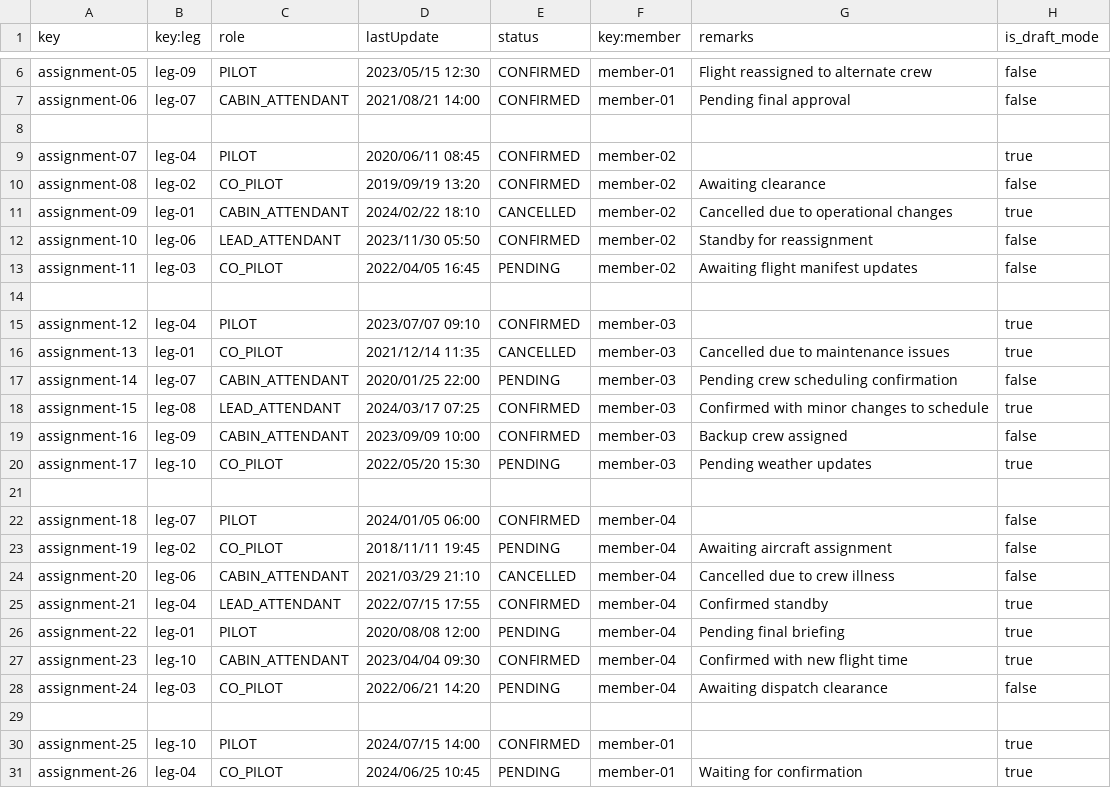
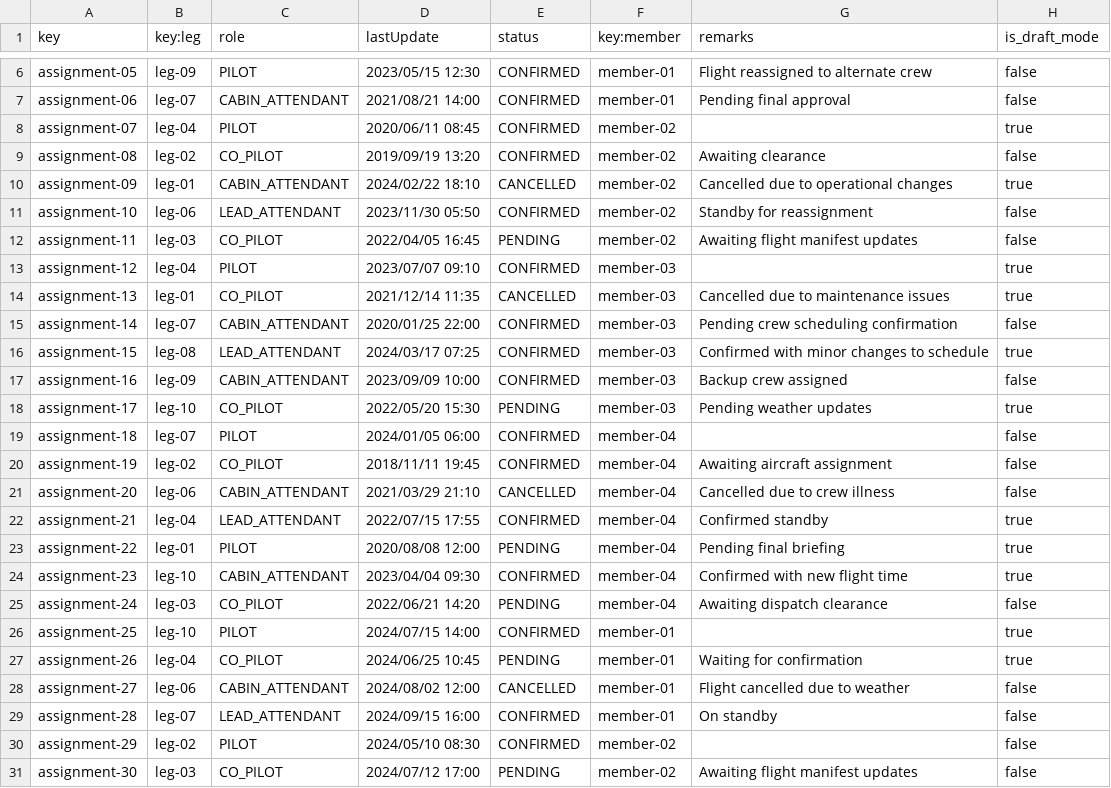
Before and after one commit to javpalgon/Acme-ANS-C2, a CSV file: src/main/resources/WEB-INF/data/sample/assignment.csv, drawn as a sheet; only a part is shown, gaps mark what is left out; the shorter side is filled out with more unchanged rows; the diff covers the shown part only.

```diff
--- a/src/main/resources/WEB-INF/data/sample/assignment.csv
+++ b/src/main/resources/WEB-INF/data/sample/assignment.csv
@@ -7,3 +7,2 @@ assignment-05,leg-09,PILOT,2023/05/15 12:30,CONFIRMED,member-01,Flight reassigne
 assignment-06,leg-07,CABIN_ATTENDANT,2021/08/21 14:00,CONFIRMED,member-01,Pending final approval,false
-
 assignment-07,leg-04,PILOT,2020/06/11 08:45,CONFIRMED,member-02,,true
@@ -13,6 +12,5 @@ assignment-10,leg-06,LEAD_ATTENDANT,2023/11/30 05:50,CONFIRMED,member-02,Standby
 assignment-11,leg-03,CO_PILOT,2022/04/05 16:45,PENDING,member-02,Awaiting flight manifest updates,false
-
 assignment-12,leg-04,PILOT,2023/07/07 09:10,CONFIRMED,member-03,,true
 assignment-13,leg-01,CO_PILOT,2021/12/14 11:35,CANCELLED,member-03,Cancelled due to maintenance issues,true
-assignment-14,leg-07,CABIN_ATTENDANT,2020/01/25 22:00,PENDING,member-03,Pending crew scheduling confirmation,false
+assignment-14,leg-07,CABIN_ATTENDANT,2020/01/25 22:00,CONFIRMED,member-03,Pending crew scheduling confirmation,false
 assignment-15,leg-08,LEAD_ATTENDANT,2024/03/17 07:25,CONFIRMED,member-03,Confirmed with minor changes to schedule,true
@@ -20,5 +18,4 @@ assignment-16,leg-09,CABIN_ATTENDANT,2023/09/09 10:00,CONFIRMED,member-03,Backup
 assignment-17,leg-10,CO_PILOT,2022/05/20 15:30,PENDING,member-03,Pending weather updates,true
-
 assignment-18,leg-07,PILOT,2024/01/05 06:00,CONFIRMED,member-04,,false
-assignment-19,leg-02,CO_PILOT,2018/11/11 19:45,PENDING,member-04,Awaiting aircraft assignment,false
+assignment-19,leg-02,CO_PILOT,2018/11/11 19:45,CONFIRMED,member-04,Awaiting aircraft assignment,false
 assignment-20,leg-06,CABIN_ATTENDANT,2021/03/29 21:10,CANCELLED,member-04,Cancelled due to crew illness,false
@@ -28,3 +25,2 @@ assignment-23,leg-10,CABIN_ATTENDANT,2023/04/04 09:30,CONFIRMED,member-04,Confir
 assignment-24,leg-03,CO_PILOT,2022/06/21 14:20,PENDING,member-04,Awaiting dispatch clearance,false
-
 assignment-25,leg-10,PILOT,2024/07/15 14:00,CONFIRMED,member-01,,true
```
Also changed, not shown: 6 removed rows and 1 edited cell elsewhere in this file, 2 other files.
